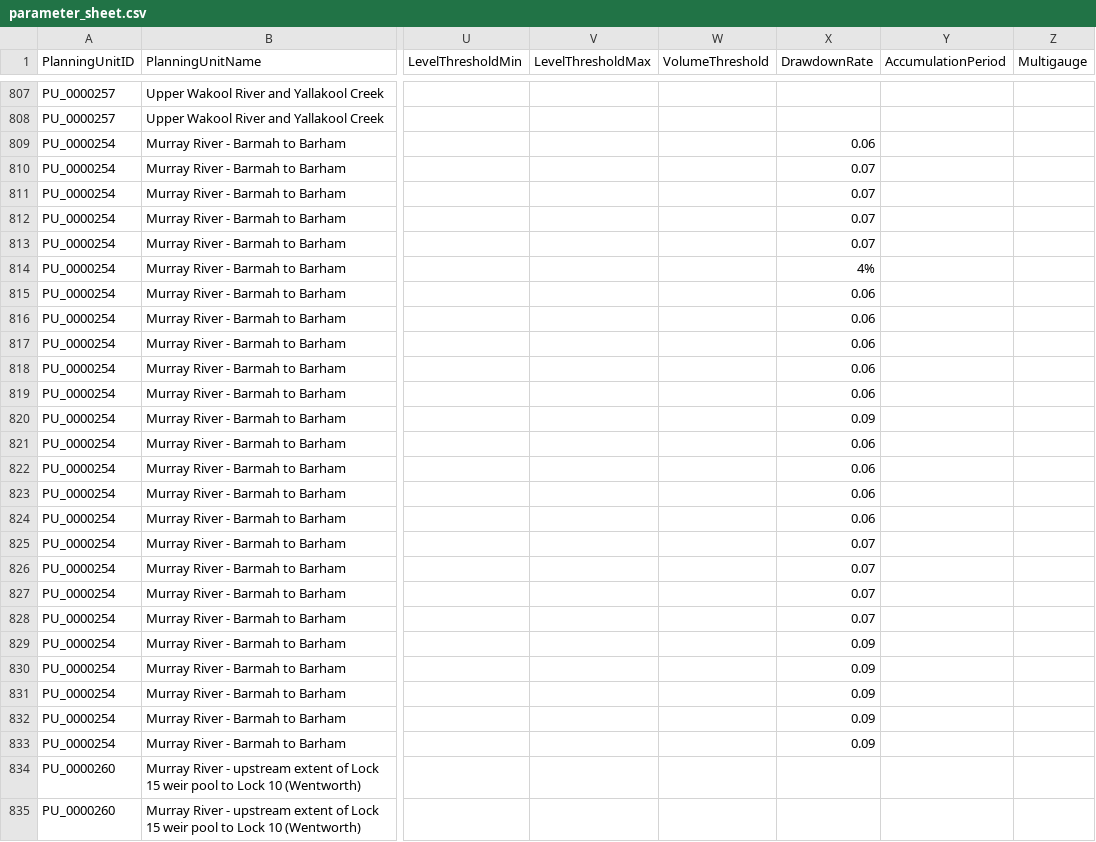
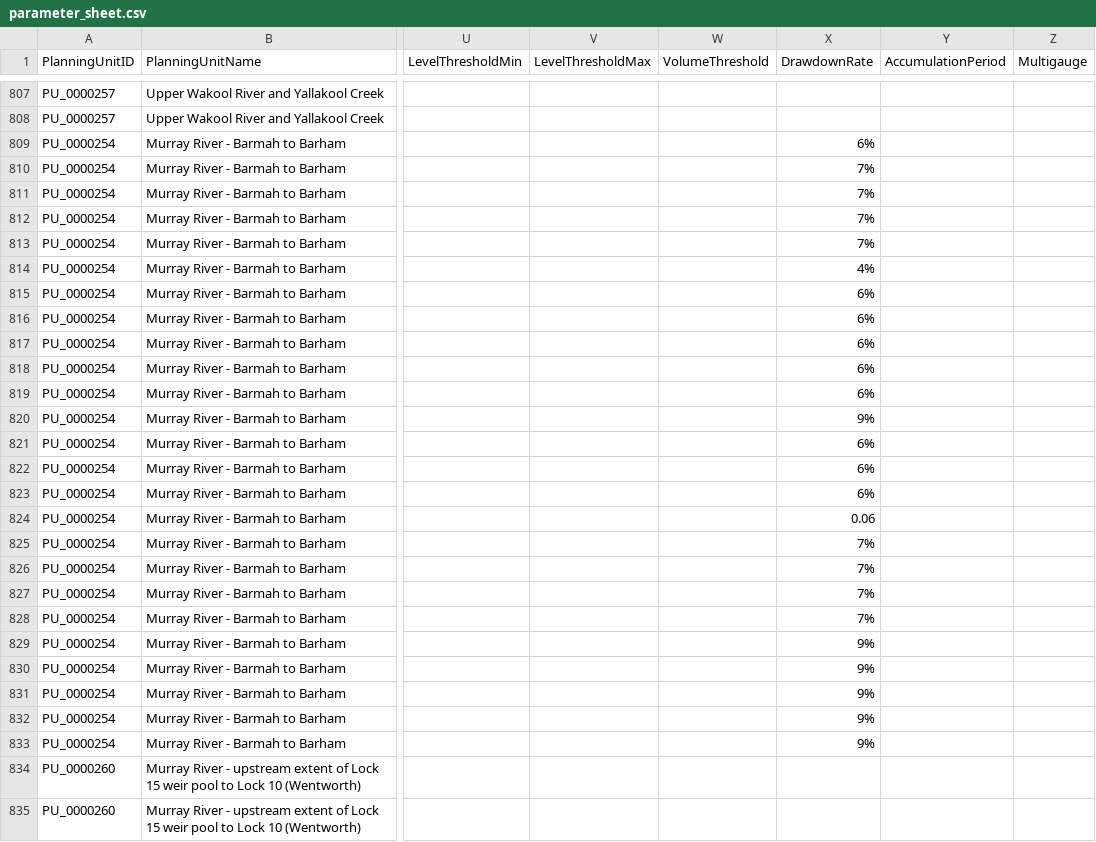
Before and after one commit to MDBAuth/EWR_tool, a CSV file: py_ewr/parameter_metadata/parameter_sheet.csv, drawn as a sheet; only a part is shown, gaps mark what is left out; the diff covers the shown part only; the diff names each change by its address in the sheet, - before the commit and + after, or states it on an @@ line.

```diff
--- a/py_ewr/parameter_metadata/parameter_sheet.csv
+++ b/py_ewr/parameter_metadata/parameter_sheet.csv
-X809 (DrawdownRate): 0.06
+X809 (DrawdownRate): 6%
-X810:X813 (DrawdownRate): 0.07
+X810:X813 (DrawdownRate): 7%
-X815:X819 (DrawdownRate): 0.06
+X815:X819 (DrawdownRate): 6%
-X820 (DrawdownRate): 0.09
+X820 (DrawdownRate): 9%
-X821:X823 (DrawdownRate): 0.06
+X821:X823 (DrawdownRate): 6%
-X825:X828 (DrawdownRate): 0.07
+X825:X828 (DrawdownRate): 7%
-X829:X833 (DrawdownRate): 0.09
+X829:X833 (DrawdownRate): 9%
```
Also changed, not shown: 142 edited cells elsewhere in this file.
